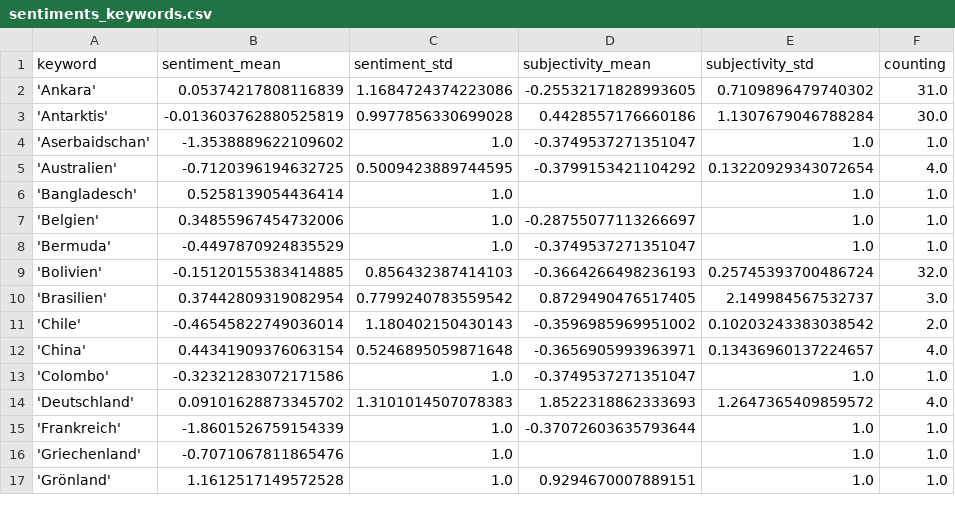
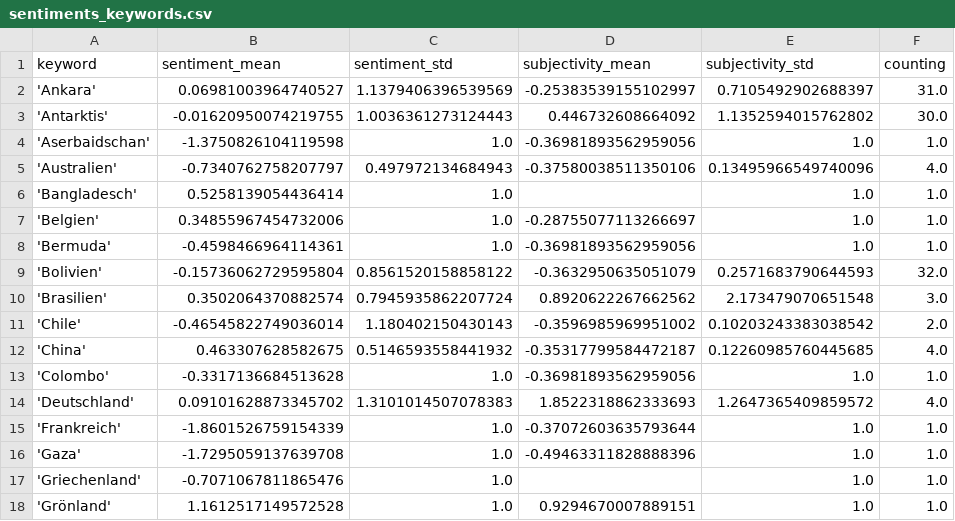
Before and after one commit to pg-ufr-news/positionIsComing, a CSV file: csv/sentiments_keywords.csv, drawn as a sheet; only a part is shown; the diff covers the shown part only.

```diff
--- a/csv/sentiments_keywords.csv
+++ b/csv/sentiments_keywords.csv
@@ -1,16 +1,17 @@
 keyword,sentiment_mean,sentiment_std,subjectivity_mean,subjectivity_std,counting
-'Ankara',0.05374217808116839,1.1684724374223086,-0.25532171828993605,0.7109896479740302,31.0
-'Antarktis',-0.013603762880525819,0.9977856330699028,0.4428557176660186,1.1307679046788284,30.0
-'Aserbaidschan',-1.3538889622109602,1.0,-0.3749537271351047,1.0,1.0
-'Australien',-0.7120396194632725,0.5009423889744595,-0.3799153421104292,0.13220929343072654,4.0
+'Ankara',0.06981003964740527,1.1379406396539569,-0.25383539155102997,0.7105492902688397,31.0
+'Antarktis',-0.01620950074219755,1.0036361273124443,0.446732608664092,1.1352594015762802,30.0
+'Aserbaidschan',-1.3750826104119598,1.0,-0.36981893562959056,1.0,1.0
+'Australien',-0.7340762758207797,0.497972134684943,-0.37580038511350106,0.13495966549740096,4.0
 'Bangladesch',0.5258139054436414,1.0,,1.0,1.0
 'Belgien',0.34855967454732006,1.0,-0.28755077113266697,1.0,1.0
-'Bermuda',-0.4497870924835529,1.0,-0.3749537271351047,1.0,1.0
-'Bolivien',-0.15120155383414885,0.856432387414103,-0.3664266498236193,0.25745393700486724,32.0
-'Brasilien',0.37442809319082954,0.7799240783559542,0.8729490476517405,2.149984567532737,3.0
+'Bermuda',-0.4598466964114361,1.0,-0.36981893562959056,1.0,1.0
+'Bolivien',-0.15736062729595804,0.8561520158858122,-0.3632950635051079,0.2571683790644593,32.0
+'Brasilien',0.3502064370882574,0.7945935862207724,0.8920622267662562,2.173479070651548,3.0
 'Chile',-0.46545822749036014,1.180402150430143,-0.3596985969951002,0.10203243383038542,2.0
-'China',0.44341909376063154,0.5246895059871648,-0.3656905993963971,0.13436960137224657,4.0
-'Colombo',-0.32321283072171586,1.0,-0.3749537271351047,1.0,1.0
+'China',0.463307628582675,0.5146593558441932,-0.35317799584472187,0.12260985760445685,4.0
+'Colombo',-0.3317136684513628,1.0,-0.36981893562959056,1.0,1.0
 'Deutschland',0.09101628873345702,1.3101014507078383,1.8522318862333693,1.2647365409859572,4.0
 'Frankreich',-1.8601526759154339,1.0,-0.37072603635793644,1.0,1.0
+'Gaza',-1.7295059137639708,1.0,-0.49463311828888396,1.0,1.0
 'Griechenland',-0.7071067811865476,1.0,,1.0,1.0
```
Also changed, not shown: 48 edited cells elsewhere in this file, csv/sentiments_locations.csv, csv/sentiments_misc.csv, 8 other files.
